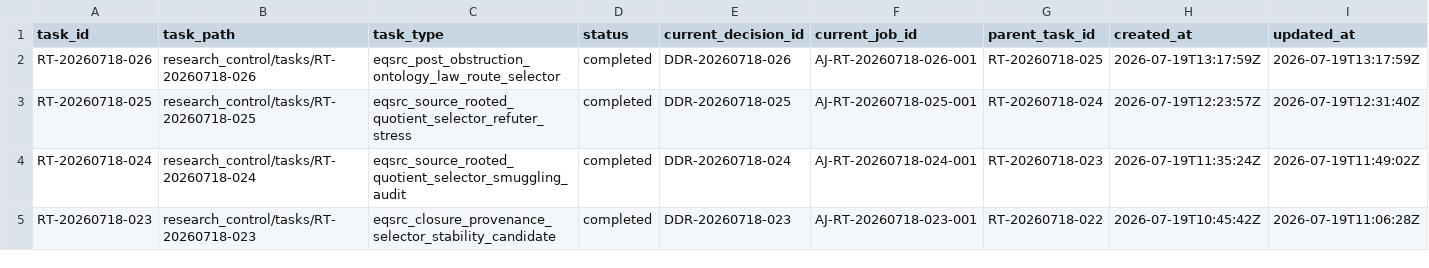
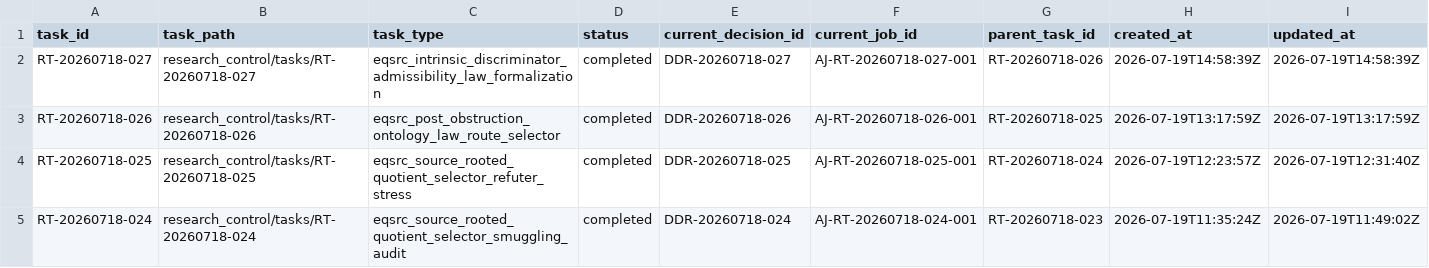
Before and after one commit to AngryOwlAI/The-AEther-Flow, a CSV file: registries/RESEARCH_TASK_REGISTRY.csv, drawn as a sheet; only a part is shown; the shorter side is filled out with more unchanged rows; rows hold the shown columns only; the diff names each change by its address in the sheet, - before the commit and + after, or states it on an @@ line.

```diff
--- a/registries/RESEARCH_TASK_REGISTRY.csv
+++ b/registries/RESEARCH_TASK_REGISTRY.csv
+row 2: RT-20260718-027 | research_control/tasks/RT-20260718-027 | eqsrc_intrinsic_discriminator_admissibility_law_formalization | completed | DDR-20260718-027 | AJ-RT-20260718-027-001 | RT-20260718-026 | 2026-07-19T14:58:39Z | 2026-07-19T14:58:39Z
```
Also changed, not shown: registries/MARKDOWN_SOURCE_REGISTRY.csv, registries/OBSIDIAN_VAULT_REGISTRY.csv, 54 other files.
